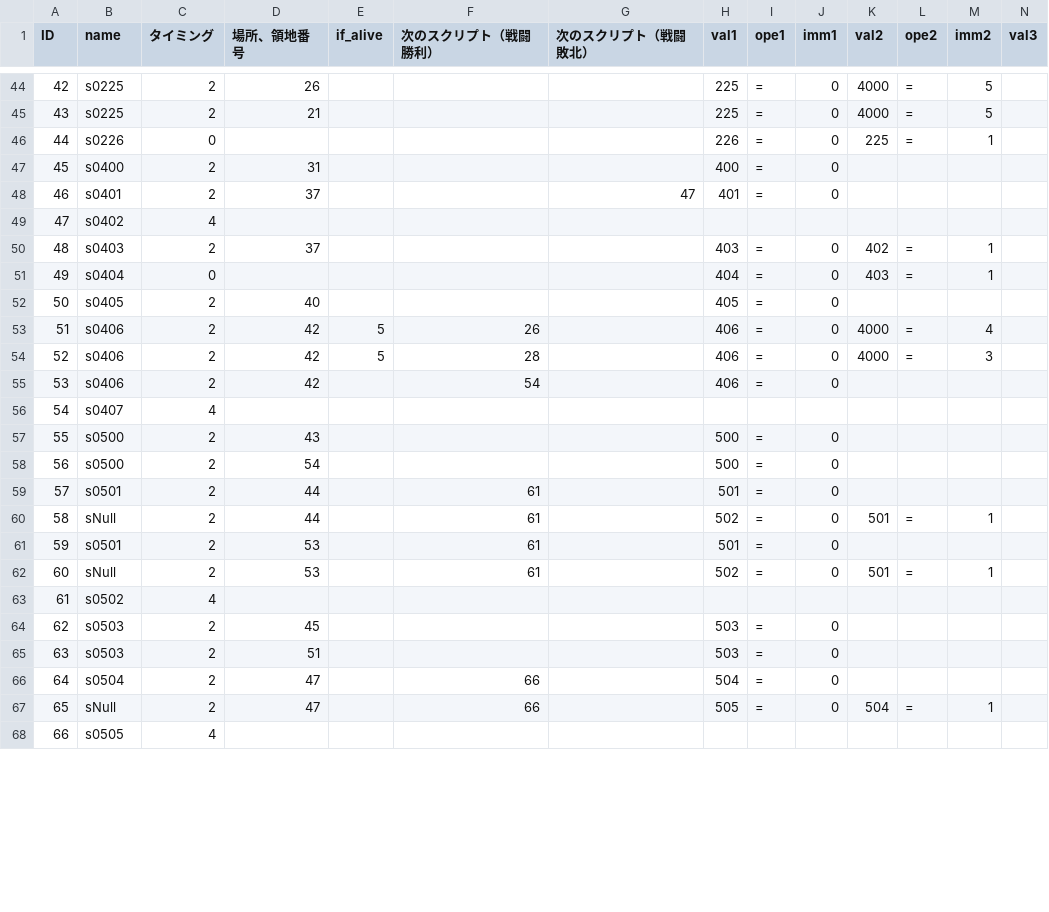
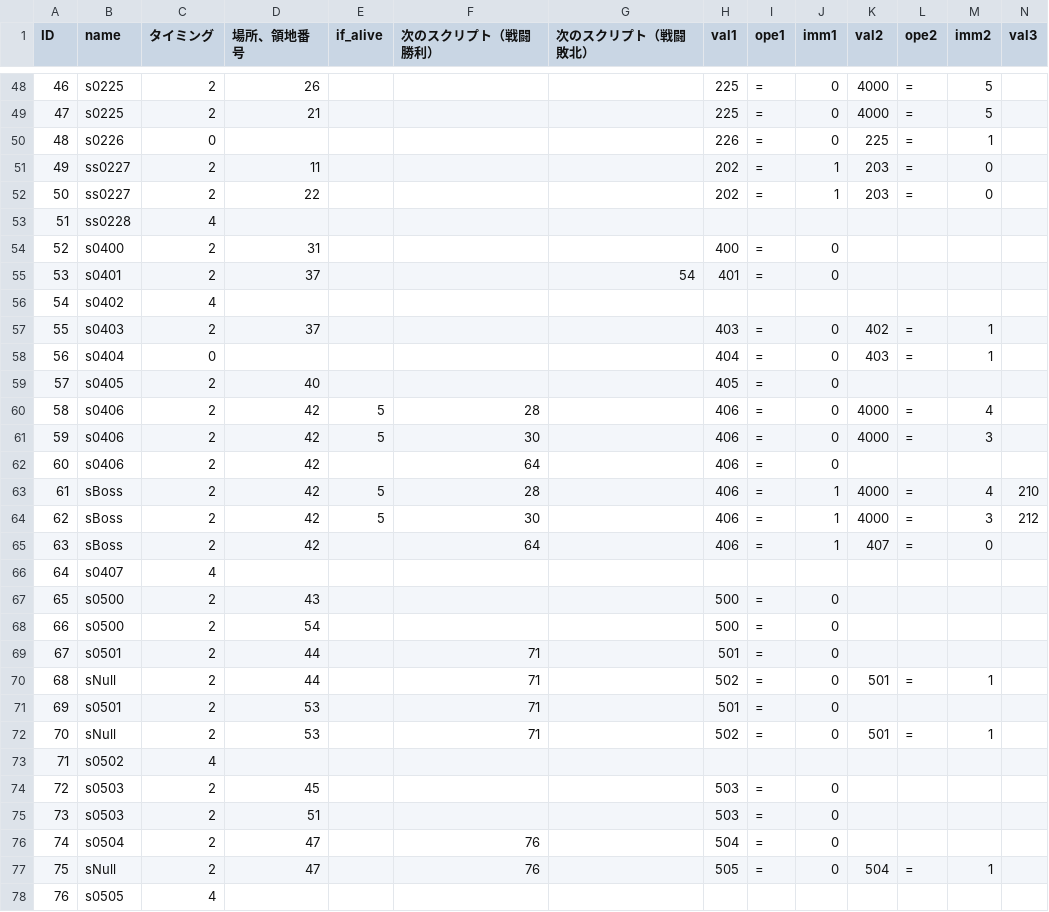
Before and after one commit to RonnChyran/ProjectWitch, a CSV file: ProjectWitch/Assets/Resources/Data/event_data_field.csv, drawn as a sheet; only a part is shown, gaps mark what is left out; addresses are those after the commit; rows hold the shown columns only; the diff covers the shown part only; the diff names each change by its address in the sheet, - before the commit and + after, or states it on an @@ line.

```diff
--- a/ProjectWitch/Assets/Resources/Data/event_data_field.csv
+++ b/ProjectWitch/Assets/Resources/Data/event_data_field.csv
@@ column A (ID) renumbered from row 16 down @@
+row 51: 49 | ss0227 | 2 | 11 |  |  |  | 202 | = | 1 | 203 | = | 0
+row 52: 50 | ss0227 | 2 | 22 |  |  |  | 202 | = | 1 | 203 | = | 0
+row 53: 51 | ss0228 | 4
-G55 (次のスクリプト（戦闘敗北）): 47
+G55 (次のスクリプト（戦闘敗北）): 54
-F60 (次のスクリプト（戦闘勝利）): 26
+F60 (次のスクリプト（戦闘勝利）): 28
-F61 (次のスクリプト（戦闘勝利）): 28
+F61 (次のスクリプト（戦闘勝利）): 30
-F62 (次のスクリプト（戦闘勝利）): 54
+F62 (次のスクリプト（戦闘勝利）): 64
+row 63: 61 | sBoss | 2 | 42 | 5 | 28 |  | 406 | = | 1 | 4000 | = | 4 | 210
+row 64: 62 | sBoss | 2 | 42 | 5 | 30 |  | 406 | = | 1 | 4000 | = | 3 | 212
+row 65: 63 | sBoss | 2 | 42 |  | 64 |  | 406 | = | 1 | 407 | = | 0
-F69:F72 (次のスクリプト（戦闘勝利）): 61
+F69:F72 (次のスクリプト（戦闘勝利）): 71
-F76:F77 (次のスクリプト（戦闘勝利）): 66
+F76:F77 (次のスクリプト（戦闘勝利）): 76
```
Also changed, not shown: 4 added rows and 40 edited cells elsewhere in this file, 29 other files.
